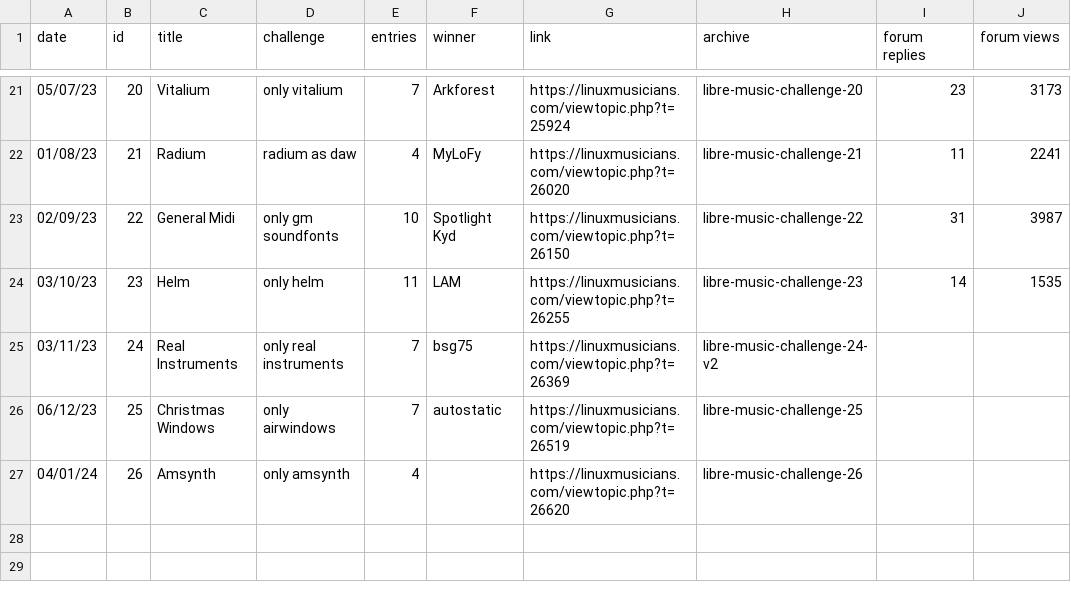
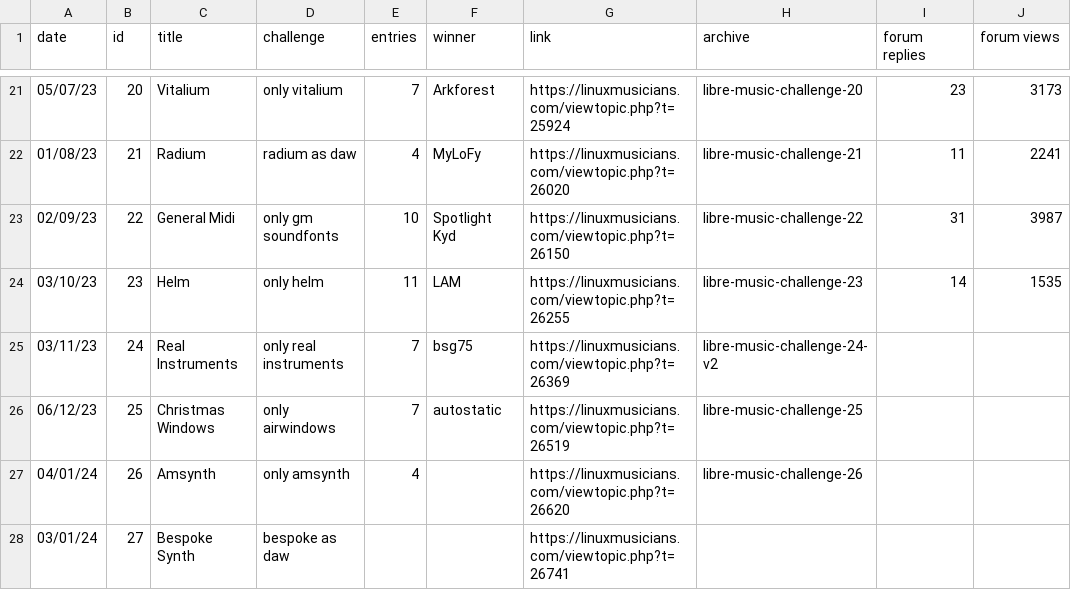
Before and after one commit to nyxkn/libre-music-challenge, a CSV file: data/events.csv, drawn as a sheet; only a part is shown, gaps mark what is left out; the diff names each change by its address in the sheet, - before the commit and + after, or states it on an @@ line.

Commit message:
start 27

```diff
--- a/data/events.csv
+++ b/data/events.csv
+row 28: 03/01/24 | 27 | Bespoke Synth | bespoke as daw |  |  | https://linuxmusicians.com/viewtopic.php?t=26741
```
